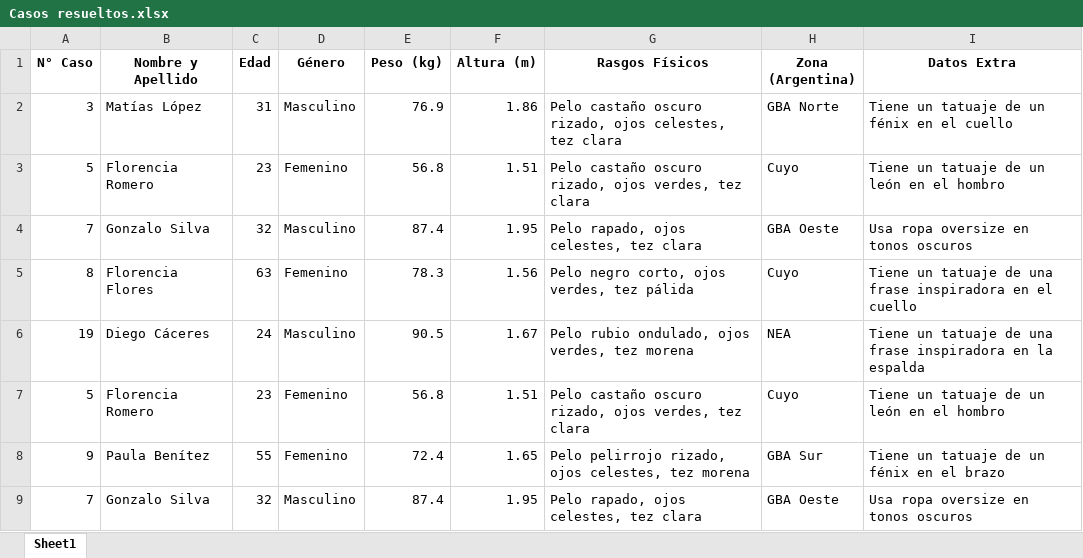
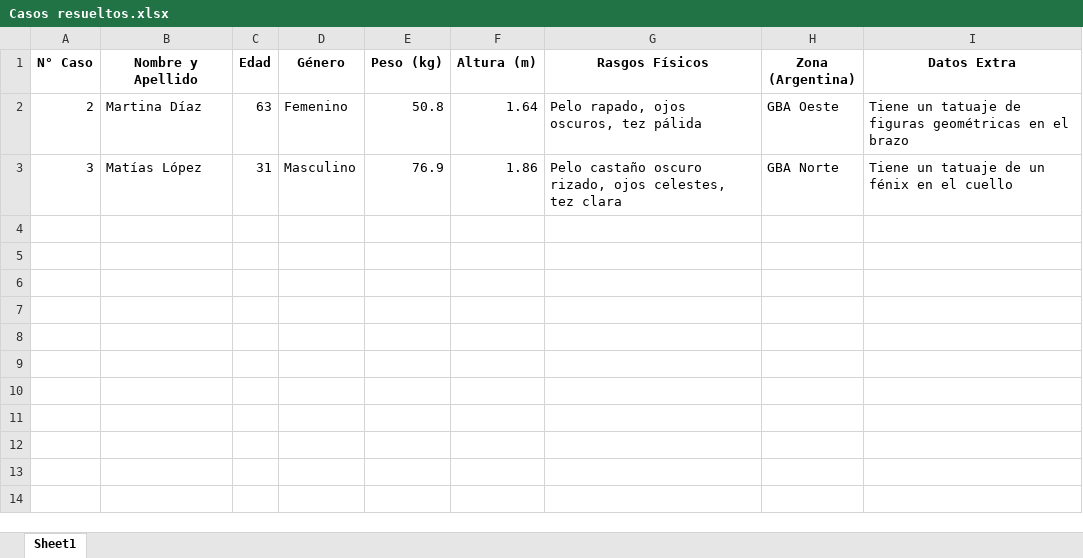
Before and after one commit to catalinahawes/TP_Aplicado, an Excel workbook: Datos/Casos resueltos.xlsx, sheet Sheet1, drawn as a sheet; values as stored, in another font and other column widths than the file's, no borders; removed rows and columns are numbered as before the commit, all else as after; the diff names each change by its address in the sheet, - before the commit and + after, or states it on an @@ line.

```diff
--- a/Datos/Casos resueltos.xlsx (sheet Sheet1)
+++ b/Datos/Casos resueltos.xlsx (sheet Sheet1)
+row 2: 2 | Martina Díaz | 63 | Femenino | 50.8 | 1.64 | Pelo rapado, ojos oscuros, tez pálida | GBA Oeste | Tiene un tatuaje de figuras geométricas en el brazo
-row 3: 5 | Florencia Romero | 23 | Femenino | 56.8 | 1.51 | Pelo castaño oscuro rizado, ojos verdes, tez clara | Cuyo | Tiene un tatuaje de un león en el hombro
-row 4: 7 | Gonzalo Silva | 32 | Masculino | 87.4 | 1.95 | Pelo rapado, ojos celestes, tez clara | GBA Oeste | Usa ropa oversize en tonos oscuros
-row 5: 8 | Florencia Flores | 63 | Femenino | 78.3 | 1.56 | Pelo negro corto, ojos verdes, tez pálida | Cuyo | Tiene un tatuaje de una frase inspiradora en el cuello
-row 6: 19 | Diego Cáceres | 24 | Masculino | 90.5 | 1.67 | Pelo rubio ondulado, ojos verdes, tez morena | NEA | Tiene un tatuaje de una frase inspiradora en la espalda
-row 7: 5 | Florencia Romero | 23 | Femenino | 56.8 | 1.51 | Pelo castaño oscuro rizado, ojos verdes, tez clara | Cuyo | Tiene un tatuaje de un león en el hombro
-row 8: 9 | Paula Benítez | 55 | Femenino | 72.4 | 1.65 | Pelo pelirrojo rizado, ojos celestes, tez morena | GBA Sur | Tiene un tatuaje de un fénix en el brazo
-row 9: 7 | Gonzalo Silva | 32 | Masculino | 87.4 | 1.95 | Pelo rapado, ojos celestes, tez clara | GBA Oeste | Usa ropa oversize en tonos oscuros
```
Also changed, not shown: Datos/informacion_usuarios.xlsx, 2 other files.
